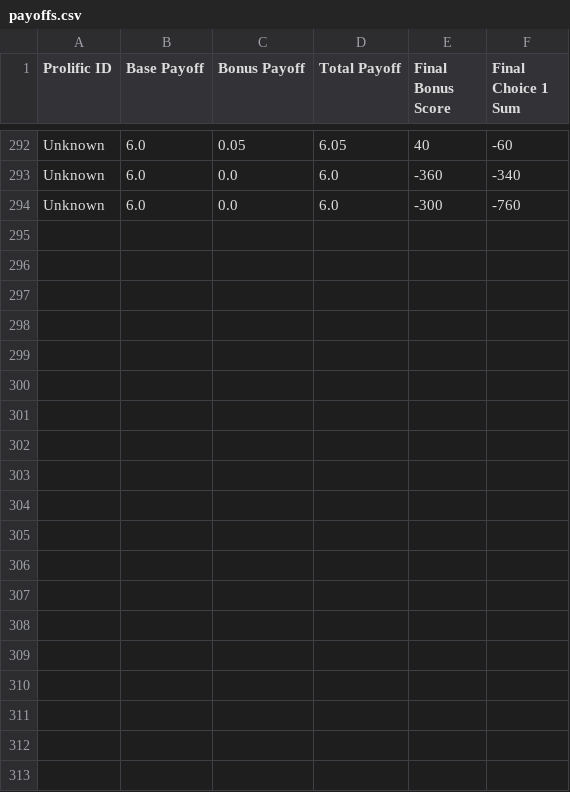
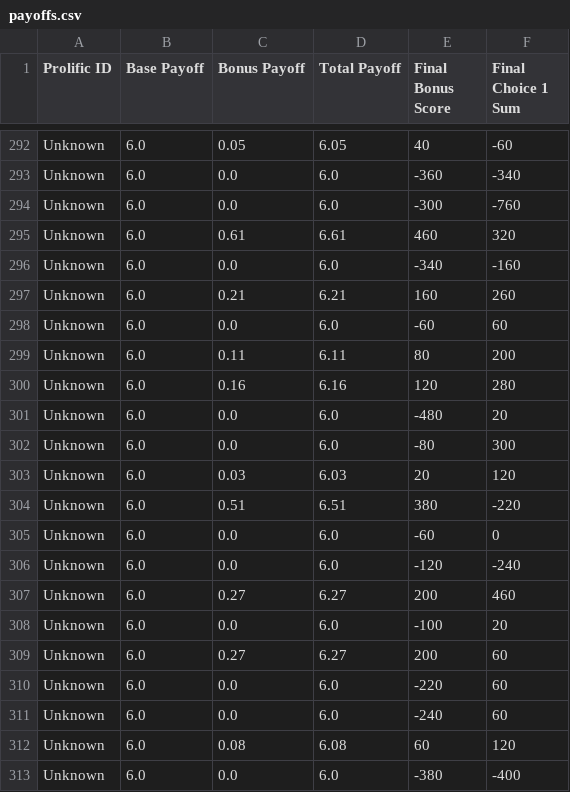
Before and after one commit to sohaamir/sit_online_botex, a CSV file: payoffs.csv, drawn as a sheet; only a part is shown, gaps mark what is left out; the diff covers the shown part only; the diff names each change by its address in the sheet, - before the commit and + after, or states it on an @@ line.

```diff
--- a/payoffs.csv
+++ b/payoffs.csv
+row 295: Unknown | 6.0 | 0.61 | 6.61 | 460 | 320
+row 296: Unknown | 6.0 | 0.0 | 6.0 | -340 | -160
+row 297: Unknown | 6.0 | 0.21 | 6.21 | 160 | 260
+row 298: Unknown | 6.0 | 0.0 | 6.0 | -60 | 60
+row 299: Unknown | 6.0 | 0.11 | 6.11 | 80 | 200
+row 300: Unknown | 6.0 | 0.16 | 6.16 | 120 | 280
+row 301: Unknown | 6.0 | 0.0 | 6.0 | -480 | 20
+row 302: Unknown | 6.0 | 0.0 | 6.0 | -80 | 300
+row 303: Unknown | 6.0 | 0.03 | 6.03 | 20 | 120
+row 304: Unknown | 6.0 | 0.51 | 6.51 | 380 | -220
+row 305: Unknown | 6.0 | 0.0 | 6.0 | -60 | 0
+row 306: Unknown | 6.0 | 0.0 | 6.0 | -120 | -240
+row 307: Unknown | 6.0 | 0.27 | 6.27 | 200 | 460
+row 308: Unknown | 6.0 | 0.0 | 6.0 | -100 | 20
+row 309: Unknown | 6.0 | 0.27 | 6.27 | 200 | 60
+row 310: Unknown | 6.0 | 0.0 | 6.0 | -220 | 60
+row 311: Unknown | 6.0 | 0.0 | 6.0 | -240 | 60
+row 312: Unknown | 6.0 | 0.08 | 6.08 | 60 | 120
+row 313: Unknown | 6.0 | 0.0 | 6.0 | -380 | -400
```
Also changed, not shown: 9 added rows elsewhere in this file, 5 other files.
